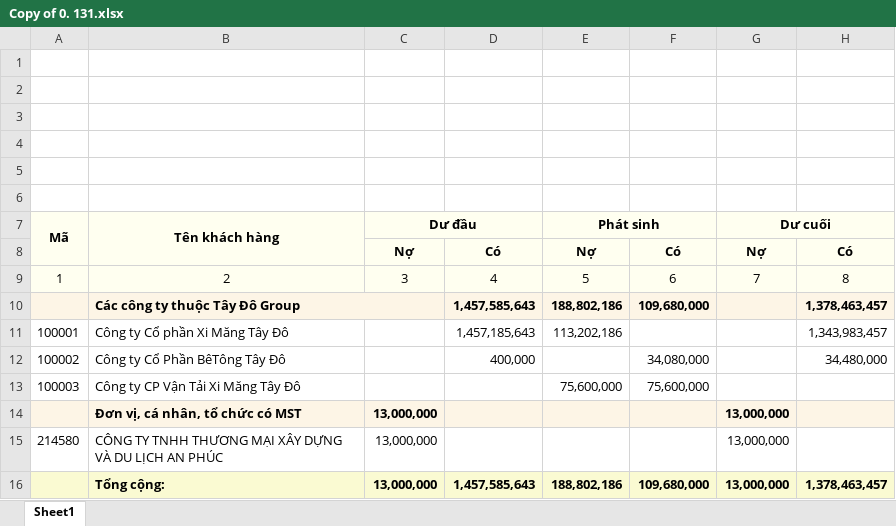
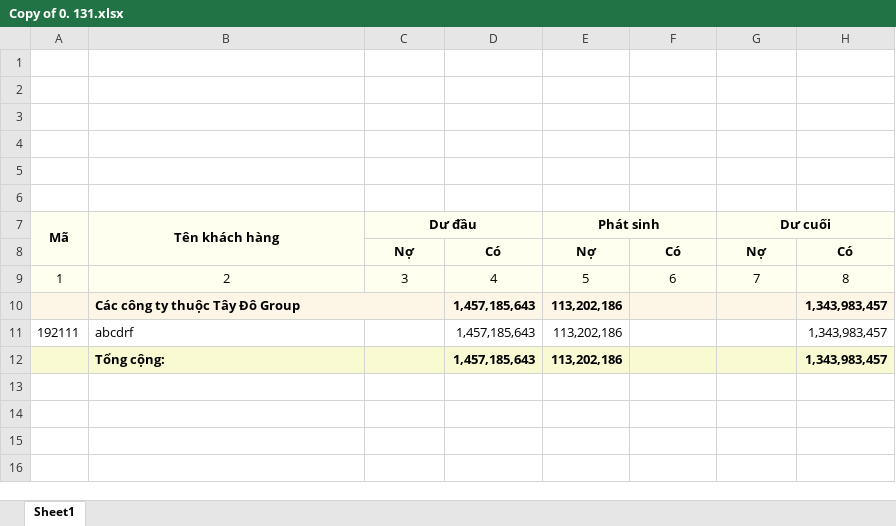
Before and after one commit to My-Name-Hung/BTTD, an Excel workbook: Copy of 0. 131.xlsx, sheet Sheet1, drawn as a sheet; values as stored, in another font and other column widths than the file's, no borders; charts and pictures not drawn; removed rows and columns are numbered as before the commit, all else as after; the diff names each change by its address in the sheet, - before the commit and + after, or states it on an @@ line.

```diff
--- a/Copy of 0. 131.xlsx (sheet Sheet1)
+++ b/Copy of 0. 131.xlsx (sheet Sheet1)
-row 10:  | Các công ty thuộc Tây Đô Group |  | 1,457,585,643 | 188,802,186 | 109,680,000 |  | 1,378,463,457
-A10 (Mã): 100001
+A10 (Mã): (empty)
-A10:H10 fill: none
+A10:H10 fill: #FDF5E6
-B10 (Tên khách hàng): Công ty Cổ phần Xi Măng Tây Đô
+B10 (Tên khách hàng): Các công ty thuộc Tây Đô Group
-B10 bold: off
+B10 bold: on
+B10:C10 merged
-D10:E10 bold: off
+D10:E10 bold: on
-H10 bold: off
+H10 bold: on
-row 12: 100002 | Công ty Cổ Phần BêTông Tây Đô |  | 400,000 |  | 34,080,000 |  | 34,480,000
-row 13: 100003 | Công ty CP Vận Tải Xi Măng Tây Đô |  |  | 75,600,000 | 75,600,000
-row 14:  | Đơn vị, cá nhân, tổ chức có MST | 13,000,000 |  |  |  | 13,000,000
-row 15: 214580 | CÔNG TY TNHH THƯƠNG MẠI XÂY DỰNG VÀ DU LỊCH AN PHÚC | 13,000,000 |  |  |  | 13,000,000
-row 16:  | Tổng cộng: | 13,000,000 | 1,457,585,643 | 188,802,186 | 109,680,000 | 13,000,000 | 1,378,463,457
+row 11: 192111 | abcdrf |  | 1,457,185,643 | 113,202,186 |  |  | 1,343,983,457
+row 12:  | Tổng cộng: |  | 1,457,185,643 | 113,202,186 |  |  | 1,343,983,457
```
Also changed, not shown: formulas that keep their value, charts or pictures, 1 other file.
